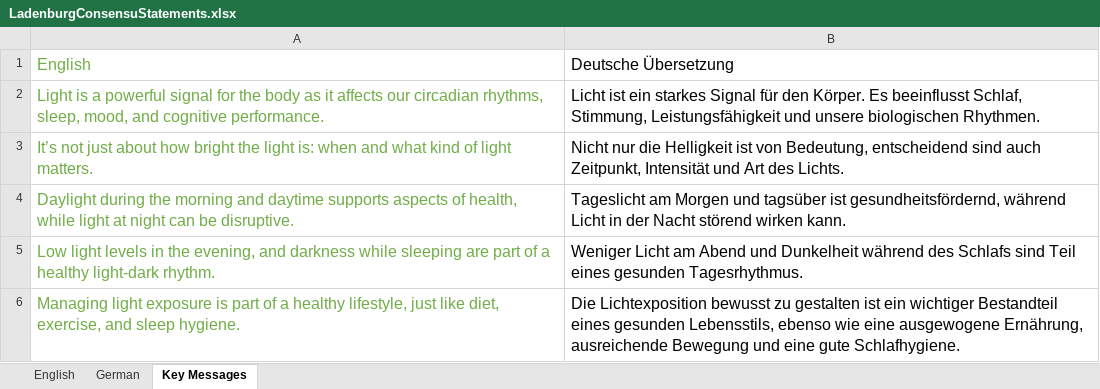
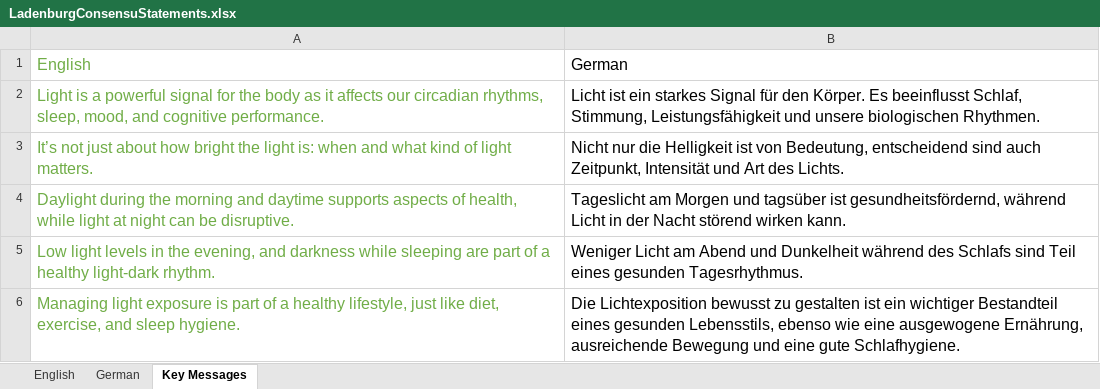
Before and after one commit to tscnlab/LadenburgConsensusStatements, an Excel workbook: assets/LadenburgConsensuStatements.xlsx, sheet Key Messages, drawn as a sheet; values as stored, in another font and other column widths than the file's, no borders; the diff names each change by its address in the sheet, - before the commit and + after, or states it on an @@ line.

```diff
--- a/assets/LadenburgConsensuStatements.xlsx (sheet Key Messages)
+++ b/assets/LadenburgConsensuStatements.xlsx (sheet Key Messages)
-B1: Deutsche Übersetzung
+B1: German
```
Also changed, not shown: 5 other files.
